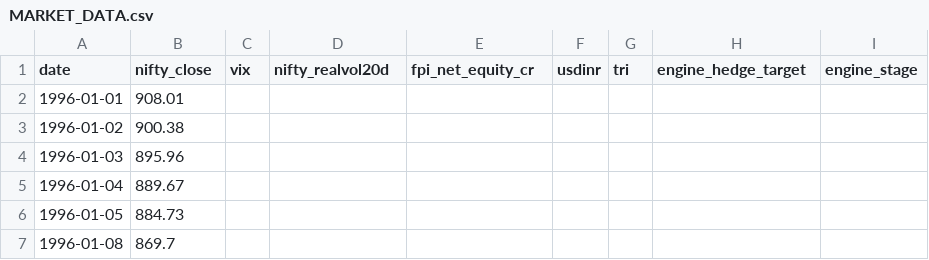
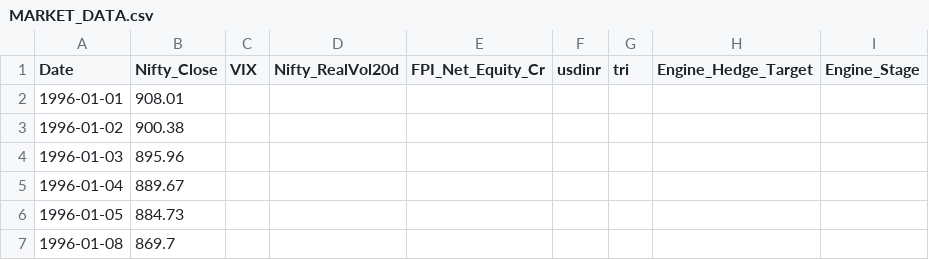
Before and after one commit to loki99lokesh-pixel/hedge_engine, a CSV file: MARKET_DATA.csv, drawn as a sheet; only a part is shown.

Commit message:
Updated the column Names to match the code

```diff
--- a/MARKET_DATA.csv
+++ b/MARKET_DATA.csv
@@ -1,2 +1,2 @@
-date,nifty_close,vix,nifty_realvol20d,fpi_net_equity_cr,usdinr,tri,engine_hedge_target,engine_stage
+Date,Nifty_Close,VIX,Nifty_RealVol20d,FPI_Net_Equity_Cr,usdinr,tri,Engine_Hedge_Target,Engine_Stage
 1996-01-01,908.01,,,,,,,
```
